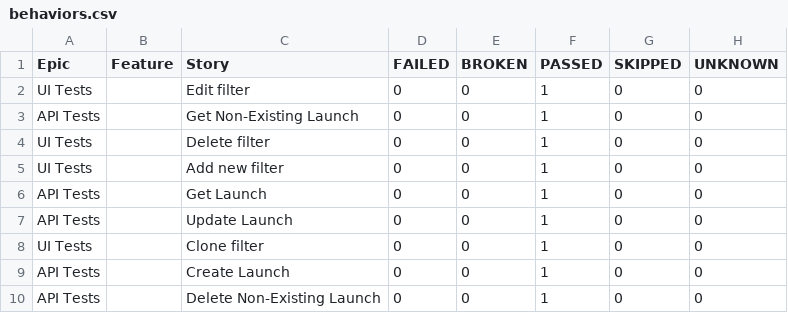
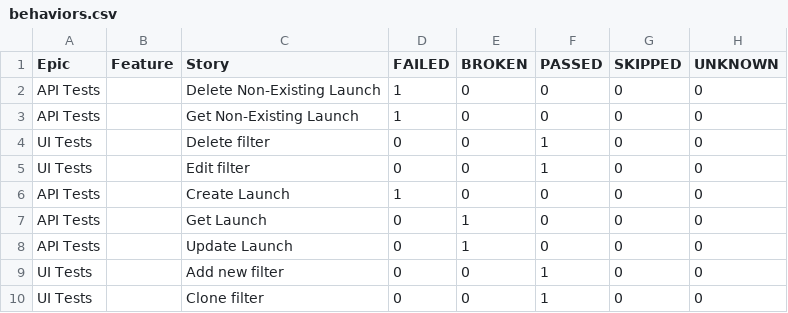
Before and after one commit to Solosnyuk/report-portal-Selenide-Test, a CSV file: data/behaviors.csv, drawn as a sheet.

```diff
--- a/data/behaviors.csv
+++ b/data/behaviors.csv
@@ -1,10 +1,10 @@
 "Epic","Feature","Story","FAILED","BROKEN","PASSED","SKIPPED","UNKNOWN"
+"API Tests","","Delete Non-Existing Launch","1","0","0","0","0"
+"API Tests","","Get Non-Existing Launch","1","0","0","0","0"
+"UI Tests","","Delete filter","0","0","1","0","0"
 "UI Tests","","Edit filter","0","0","1","0","0"
-"API Tests","","Get Non-Existing Launch","0","0","1","0","0"
-"UI Tests","","Delete filter","0","0","1","0","0"
+"API Tests","","Create Launch","1","0","0","0","0"
+"API Tests","","Get Launch","0","1","0","0","0"
+"API Tests","","Update Launch","0","1","0","0","0"
 "UI Tests","","Add new filter","0","0","1","0","0"
-"API Tests","","Get Launch","0","0","1","0","0"
-"API Tests","","Update Launch","0","0","1","0","0"
 "UI Tests","","Clone filter","0","0","1","0","0"
-"API Tests","","Create Launch","0","0","1","0","0"
-"API Tests","","Delete Non-Existing Launch","0","0","1","0","0"
```
Also changed, not shown: data/suites.csv, 36 other files.
